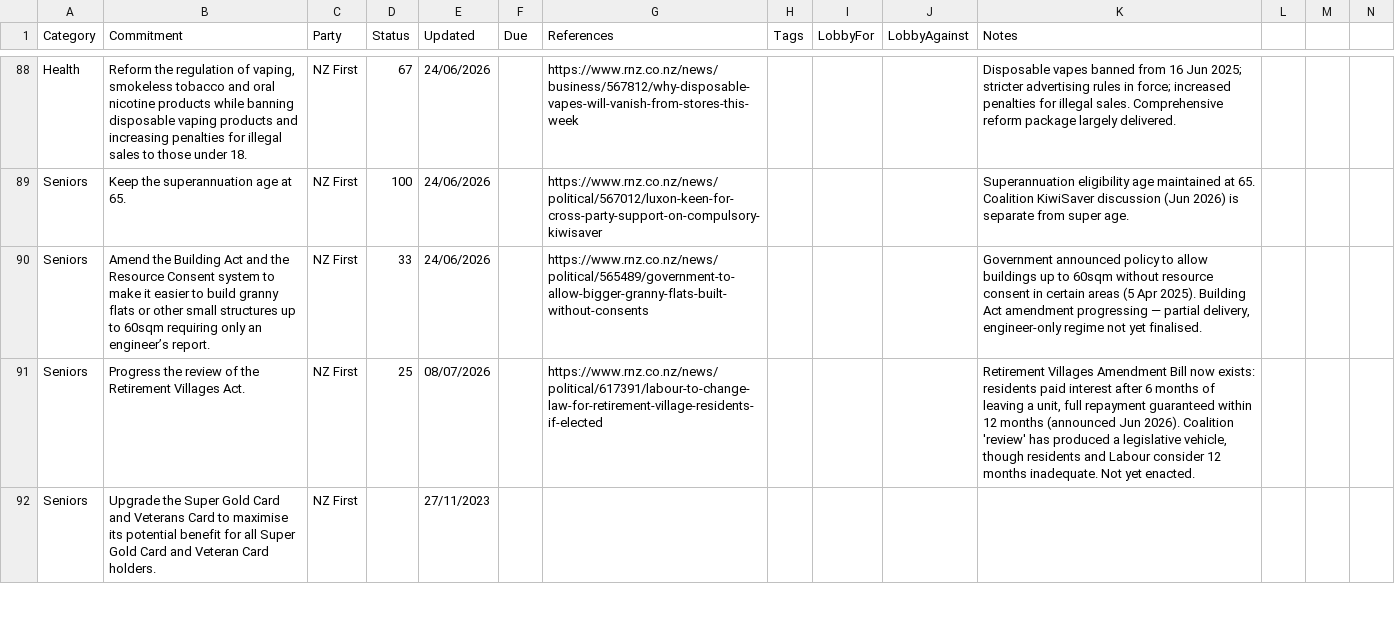
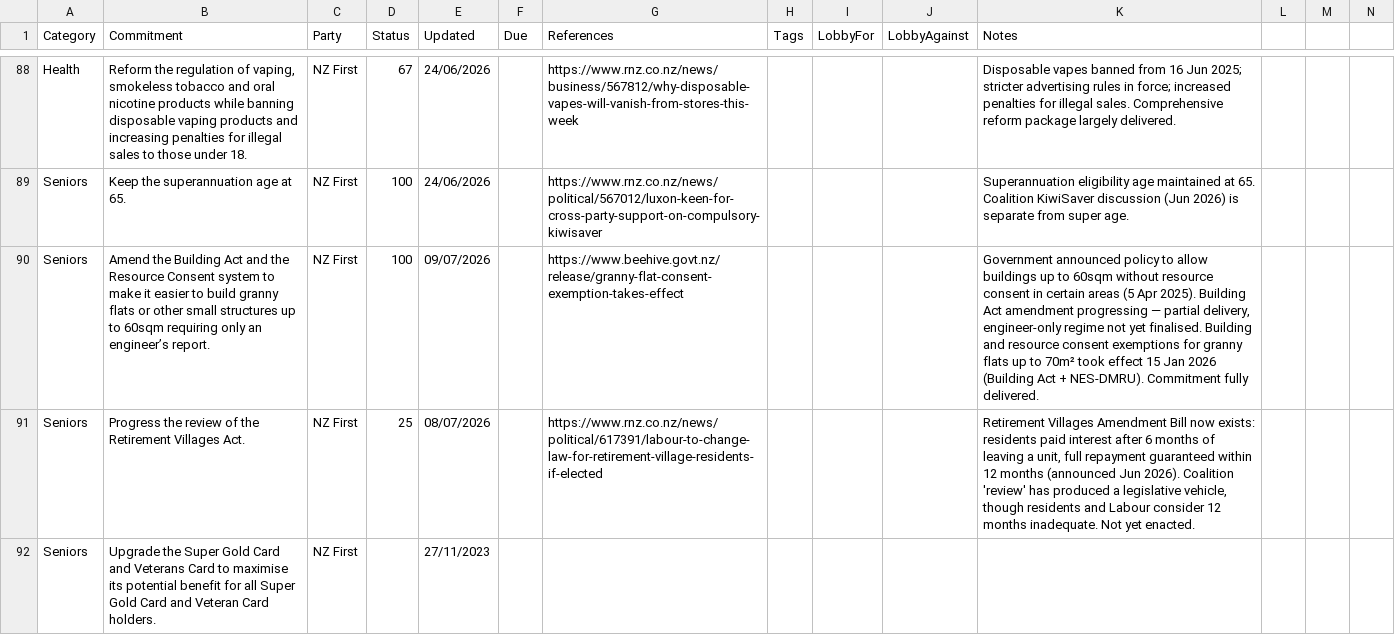
Before and after one commit to dieuwedeboer/coalition-tracker-nz, a CSV file: src/data/data.csv, drawn as a sheet; only a part is shown, gaps mark what is left out; the diff covers the shown part only; the diff names each change by its address in the sheet, - before the commit and + after, or states it on an @@ line.

Commit message:
Full review of coalition commitments including completed items
Re-verify all 225 rows (including Status=100/-100). Downgrade the 500-police
target from 100 to 50 after the two-year deadline was missed; promote ten
incomplete items to delivered (granny flats, Regulatory Standards Act, MACA,
Three Strikes, OIO reform, beneficiary sanctions, critical minerals, Treaty
Principles introduce+SC, Ministry for Regulation, Apprenticeship Boost) and
bump seven intermediate statuses. Report in docs/research-runs/2026-07-09.md.

```diff
--- a/src/data/data.csv
+++ b/src/data/data.csv
-D90 (Status): 33
+D90 (Status): 100
-E90 (Updated): 24/06/2026
+E90 (Updated): 09/07/2026
-G90 (References): https://www.rnz.co.nz/news/political/565489/government-to-allow-bigger-granny-flats-built-without-consents
+G90 (References): https://www.beehive.govt.nz/release/granny-flat-consent-exemption-takes-effect
-K90 (Notes): …yet finalised.
+K90 (Notes): …yet finalised. Building and resource consent exemptions for granny flats up to 70m² took effect 15 Jan 2026 (Building Act + NES-DMRU). Commitment fully delivered.
```
Also changed, not shown: 72 edited cells elsewhere in this file, 1 other file.
